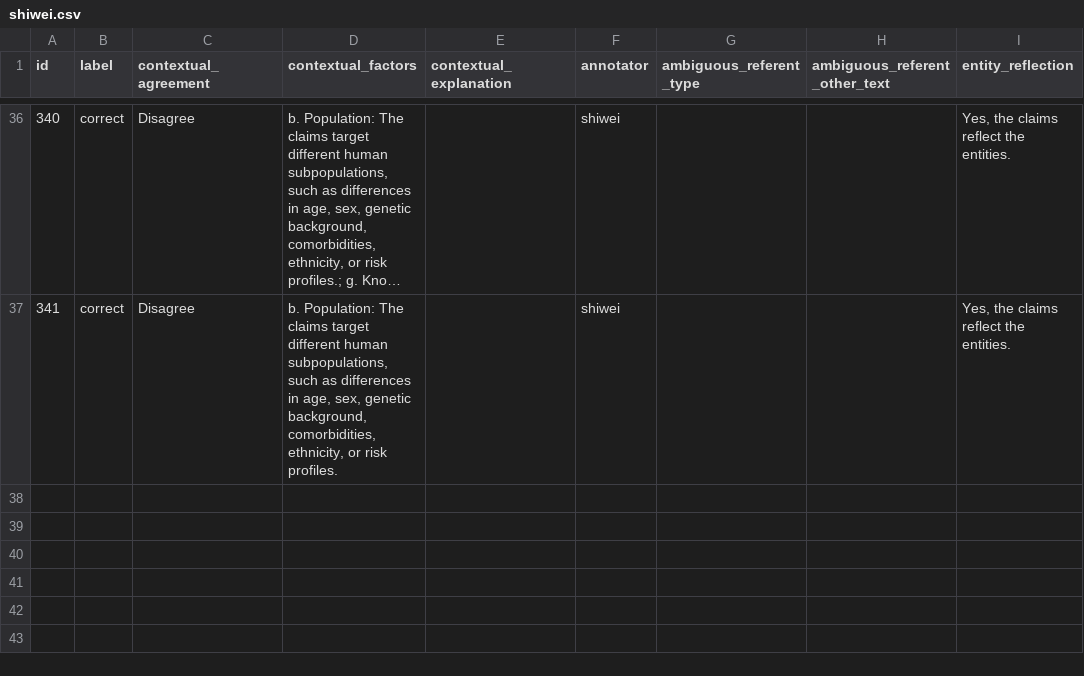
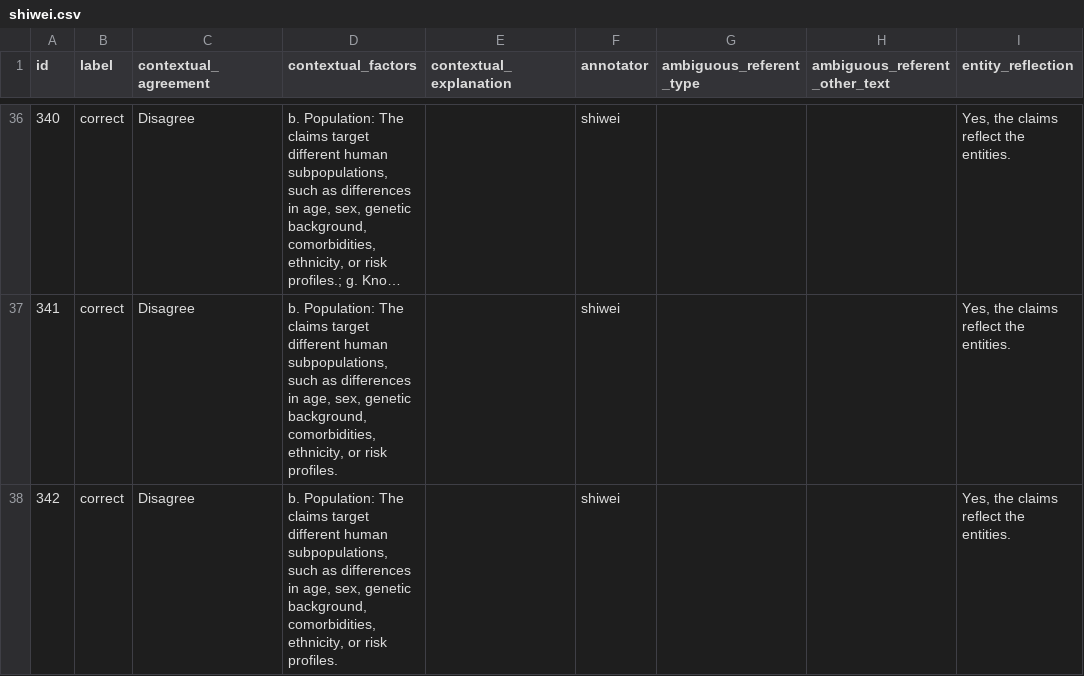
Before and after one commit to MengfeiLan/Annotation_Drug_Disease_Con, a CSV file: annotations/shiwei.csv, drawn as a sheet; only a part is shown, gaps mark what is left out; long unchanged cells end in ….

Commit message:
Update annotations

```diff
--- a/annotations/shiwei.csv
+++ b/annotations/shiwei.csv
@@ -37 +37,2 @@ id,label,contextual_agreement,contextual_factors,contextual_explanation,annotato
 341,correct,Disagree,"b. Population: The claims target different human subpopulations, such as differences in age, sex, genetic background, comorbidities, ethnicity, or risk profiles.",,shiwei,,,"Yes, the claims reflect the entities."
+342,correct,Disagree,"b. Population: The claims target different human subpopulations, such as differences in age, sex, genetic background, comorbidities, ethnicity, or risk profiles.",,shiwei,,,"Yes, the claims reflect the entities."
```
